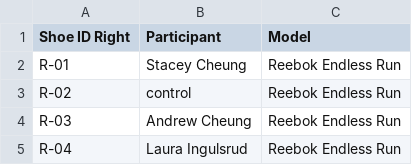
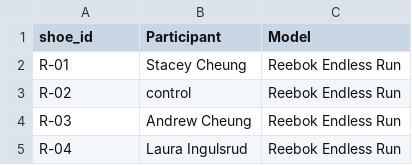
Before and after one commit to teresafukuda/blue-shoe, a CSV file: ShoeID_data_forR - EDITED 1_30.csv, drawn as a sheet; only a part is shown.

Commit message:
working on tread depth error but not finished.. trying to resolve differences in model names

```diff
--- a/ShoeID_data_forR - EDITED 1_30.csv
+++ b/ShoeID_data_forR - EDITED 1_30.csv
@@ -1,2 +1,2 @@
-Shoe ID Right,Participant,Model
+shoe_id,Participant,Model
 R-01,Stacey Cheung,Reebok Endless Run
```
Also changed, not shown: 2 other files.
